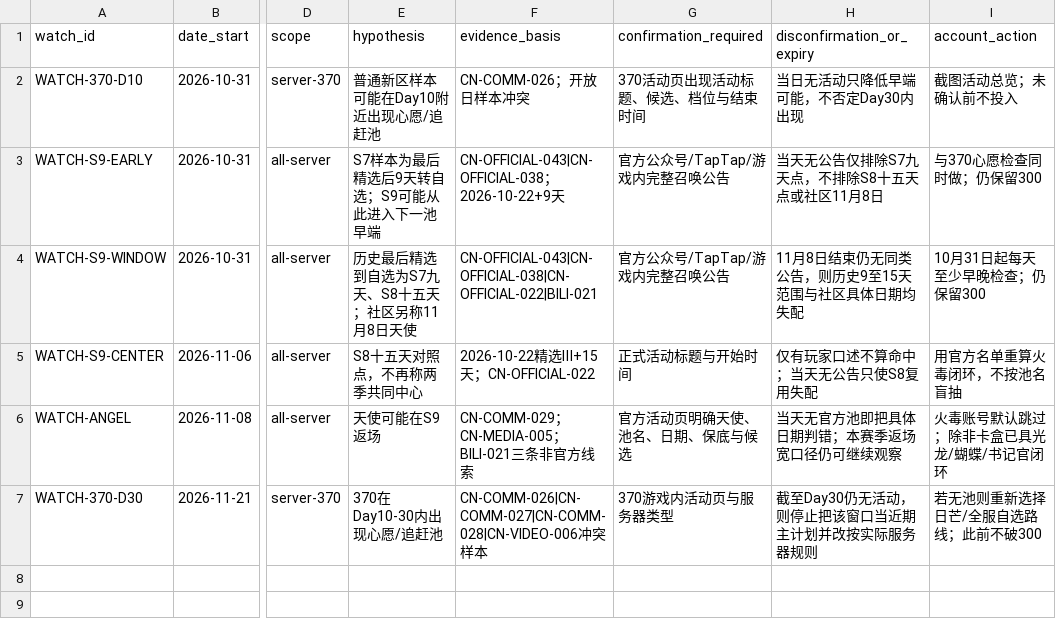
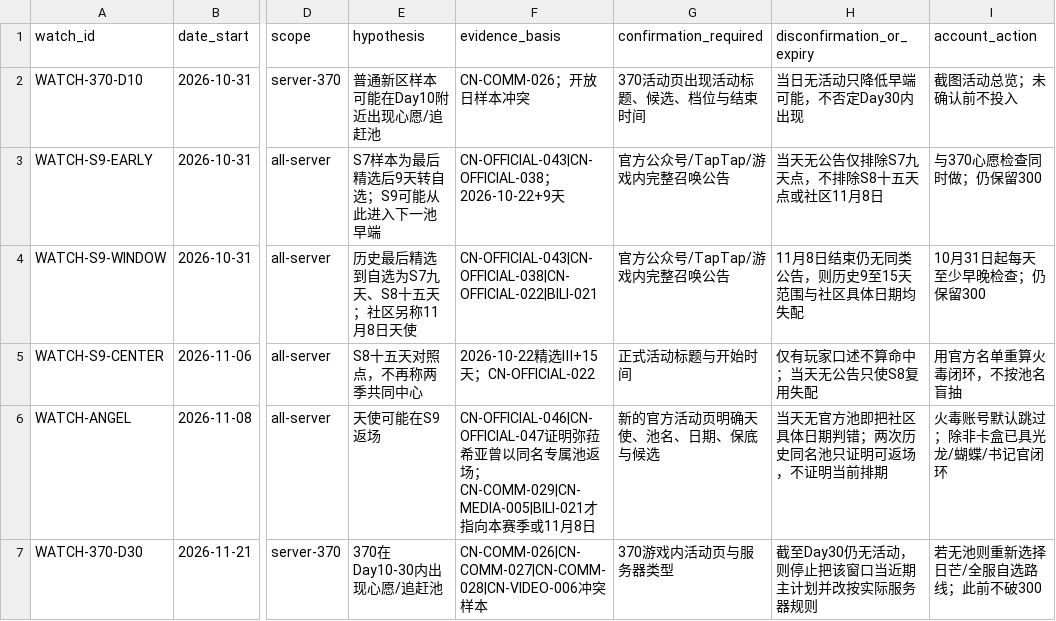
Before and after one commit to tao2years/Dragon_Silence, a CSV file: corpus/banner-watchpoints.csv, drawn as a sheet; only a part is shown, gaps mark what is left out; the diff names each change by its address in the sheet, - before the commit and + after, or states it on an @@ line.

```diff
--- a/corpus/banner-watchpoints.csv
+++ b/corpus/banner-watchpoints.csv
-F6 (evidence_basis): CN-COMM-029；CN-MEDIA-005；BILI-021三条非官方线索
+F6 (evidence_basis): CN-OFFICIAL-046|CN-OFFICIAL-047证明弥菈希亚曾以同名专属池返场；CN-COMM-029|CN-MEDIA-005|BILI-021才指向本赛季或11月8日
-G6 (confirmation_required): 官方活动页明确天使、池名、日期、保底与候选
+G6 (confirmation_required): 新的官方活动页明确天使、池名、日期、保底与候选
-H6 (disconfirmation_or_expiry): 当天无官方池即把具体日期判错；本赛季返场宽口径仍可继续观察
+H6 (disconfirmation_or_expiry): 当天无官方池即把社区具体日期判错；两次历史同名池只证明可返场，不证明当前排期
```
Also changed, not shown: corpus/banner-events.csv, corpus/sources.csv, 7 other files.
